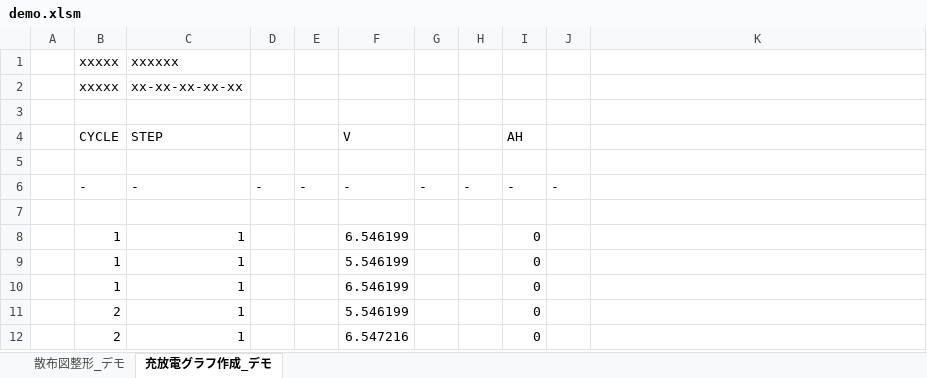
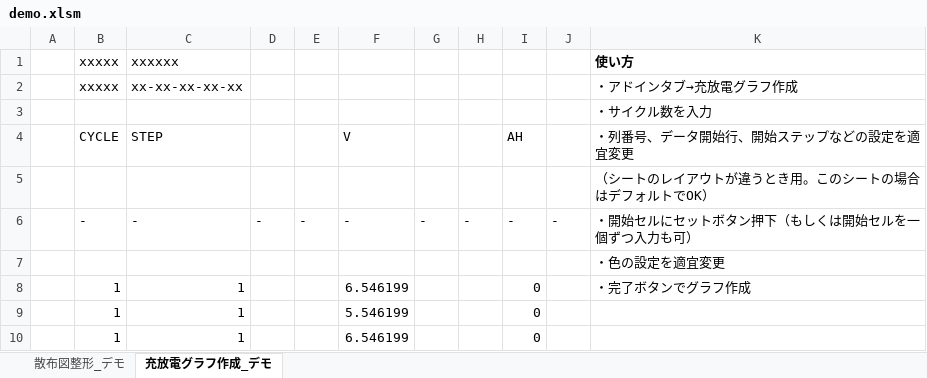
Before and after one commit to mafuji/ChartFormatter-for-Excel, an Excel workbook: bin/demo.xlsm, sheet 充放電グラフ作成_デモ, drawn as a sheet; only a part is shown; the shorter side is filled out with more unchanged rows; values as stored, in another font and other column widths than the file's, no borders; the diff names each change by its address in the sheet, - before the commit and + after, or states it on an @@ line.

```diff
--- a/bin/demo.xlsm (sheet 充放電グラフ作成_デモ)
+++ b/bin/demo.xlsm (sheet 充放電グラフ作成_デモ)
-K1: (empty)
+K1: 使い方
-K2 (使い方): (empty)
+K2 (使い方): ・アドインタブ→充放電グラフ作成
-K3 (使い方): (empty)
+K3 (使い方): ・サイクル数を入力
-K4 (使い方): (empty)
+K4 (使い方): ・列番号、データ開始行、開始ステップなどの設定を適宜変更
-K5 (使い方): (empty)
+K5 (使い方): （シートのレイアウトが違うとき用。このシートの場合はデフォルトでOK）
-K6 (使い方): (empty)
+K6 (使い方): ・開始セルにセットボタン押下（もしくは開始セルを一個ずつ入力も可）
-K7 (使い方): (empty)
+K7 (使い方): ・色の設定を適宜変更
-K8 (使い方): (empty)
+K8 (使い方): ・完了ボタンでグラフ作成
```
Also changed, not shown: 2 other files.
